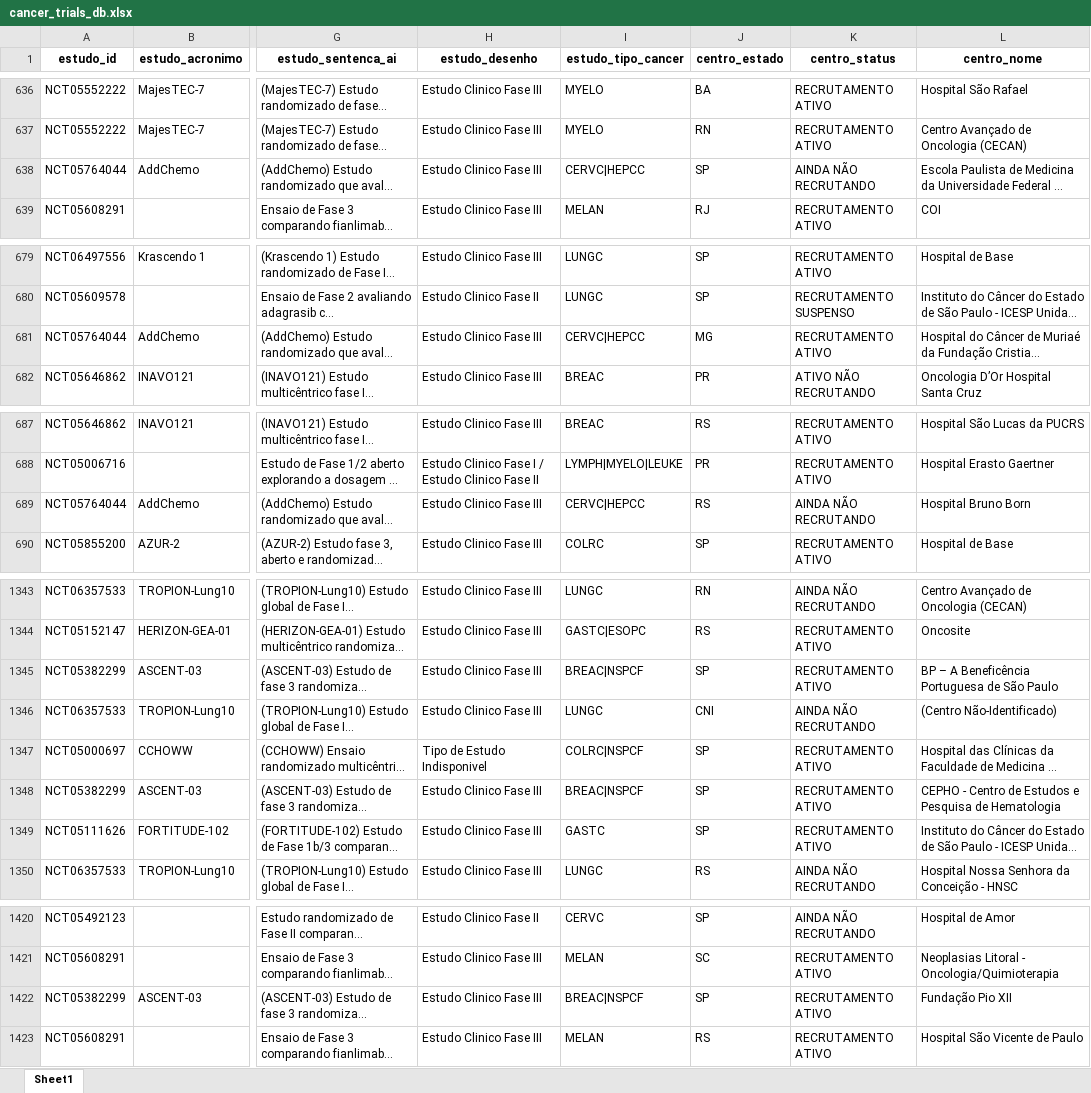
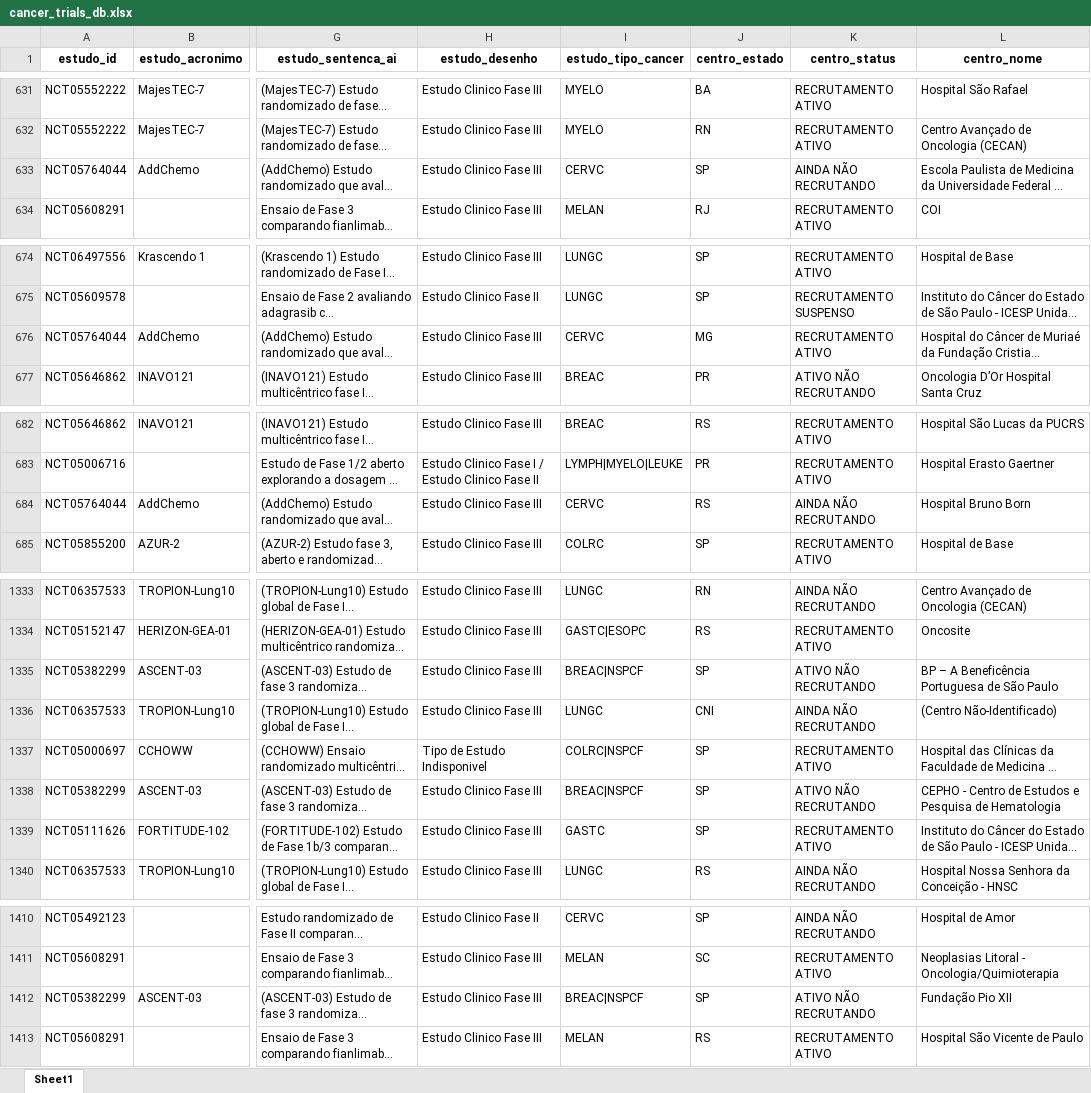
Before and after one commit to felippelazar/CancerTrialsBR, an Excel workbook: data/cancer_trials_db.xlsx, sheet Sheet1, drawn as a sheet; only a part is shown, gaps mark what is left out; long unchanged cells end in …; values as stored, in another font and other column widths than the file's, no borders; addresses are those after the commit; the diff covers the shown part only; the diff names each change by its address in the sheet, - before the commit and + after, or states it on an @@ line.

```diff
--- a/data/cancer_trials_db.xlsx (sheet Sheet1)
+++ b/data/cancer_trials_db.xlsx (sheet Sheet1)
-I633 (estudo_tipo_cancer): CERVC|HEPCC
+I633 (estudo_tipo_cancer): CERVC
-I676 (estudo_tipo_cancer): CERVC|HEPCC
+I676 (estudo_tipo_cancer): CERVC
-I684 (estudo_tipo_cancer): CERVC|HEPCC
+I684 (estudo_tipo_cancer): CERVC
-K1335 (centro_status): RECRUTAMENTO ATIVO
+K1335 (centro_status): ATIVO NÃO RECRUTANDO
-K1338 (centro_status): RECRUTAMENTO ATIVO
+K1338 (centro_status): ATIVO NÃO RECRUTANDO
-K1412 (centro_status): RECRUTAMENTO ATIVO
+K1412 (centro_status): ATIVO NÃO RECRUTANDO
```
Also changed, not shown: 1 added row, 12 removed rows and 34 edited cells elsewhere in this sheet, 2 other files.
